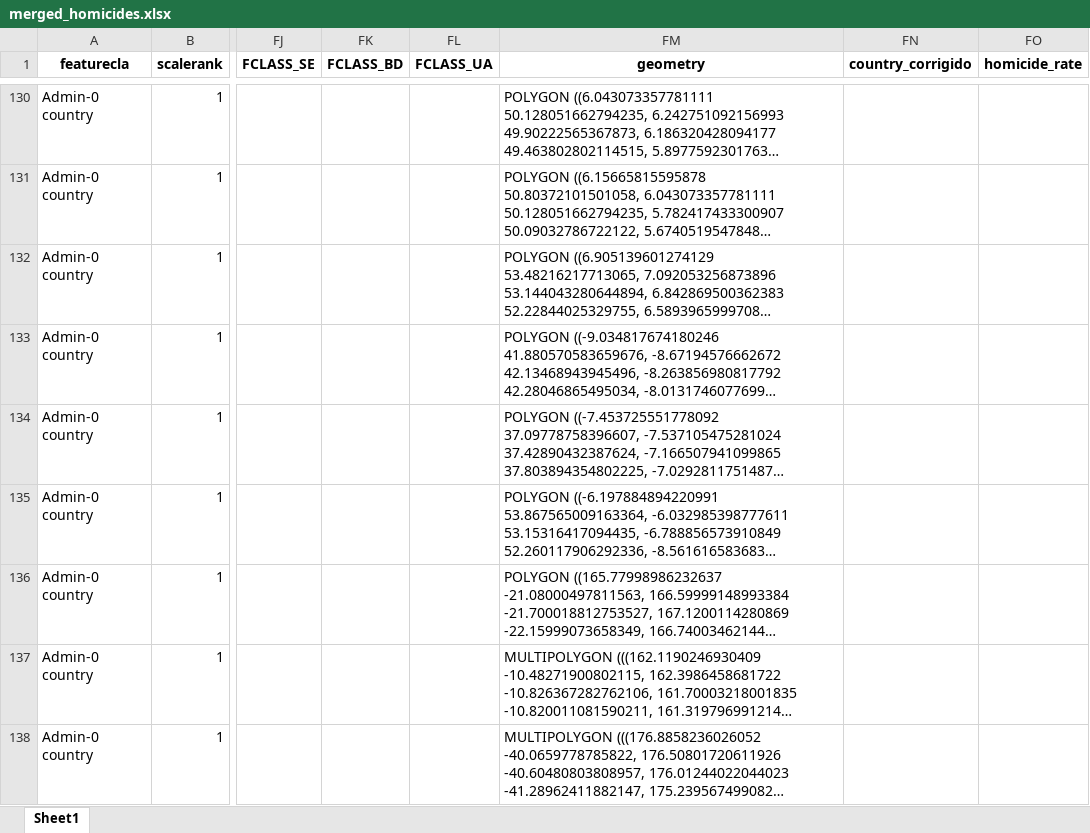
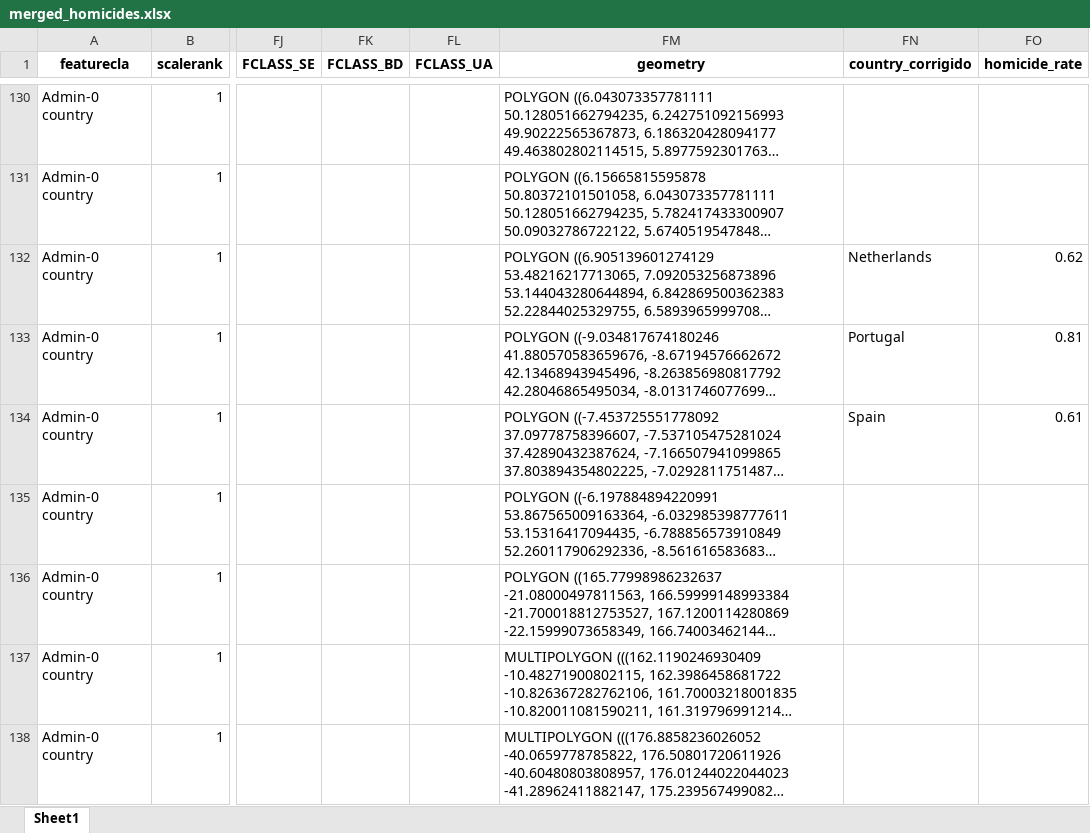
Before and after one commit to reinanbr/homicide_plots, an Excel workbook: data/merged_homicides.xlsx, sheet Sheet1, drawn as a sheet; only a part is shown, gaps mark what is left out; long unchanged cells end in …; values as stored, in another font and other column widths than the file's, no borders; the diff covers the shown part only; the diff names each change by its address in the sheet, - before the commit and + after, or states it on an @@ line.

```diff
--- a/data/merged_homicides.xlsx (sheet Sheet1)
+++ b/data/merged_homicides.xlsx (sheet Sheet1)
-FN132 (country_corrigido): (empty)
+FN132 (country_corrigido): Netherlands
-FO132 (homicide_rate): (empty)
+FO132 (homicide_rate): 0.62
-FN133 (country_corrigido): (empty)
+FN133 (country_corrigido): Portugal
-FO133 (homicide_rate): (empty)
+FO133 (homicide_rate): 0.81
-FN134 (country_corrigido): (empty)
+FN134 (country_corrigido): Spain
-FO134 (homicide_rate): (empty)
+FO134 (homicide_rate): 0.61
```
Also changed, not shown: 22 edited cells elsewhere in this sheet, 5 other files.
